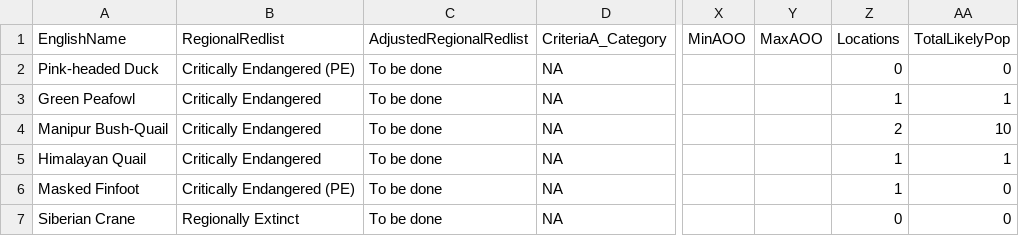
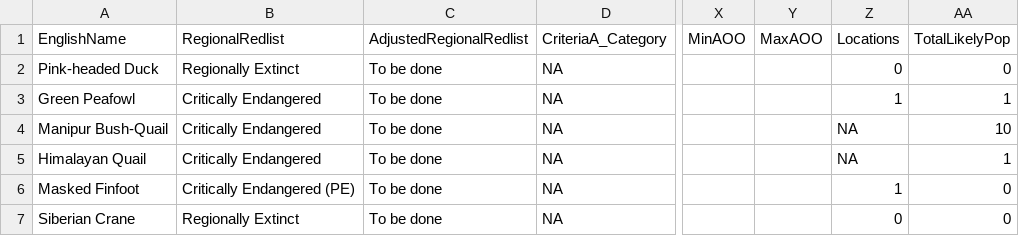
Before and after one commit to stateofindiasbirds/soib_2023, a CSV file: 00_data/rarities_nrl.csv, drawn as a sheet; only a part is shown, gaps mark what is left out; the diff names each change by its address in the sheet, - before the commit and + after, or states it on an @@ line.

```diff
--- a/00_data/rarities_nrl.csv
+++ b/00_data/rarities_nrl.csv
-B2: Critically Endangered (PE)
+B2: Regionally Extinct
-Z4: 2
+Z4: NA
-Z5: 1
+Z5: NA
```
Also changed, not shown: 00_data/populationdeclines.csv, 00_data/populations.csv, 6 other files.
